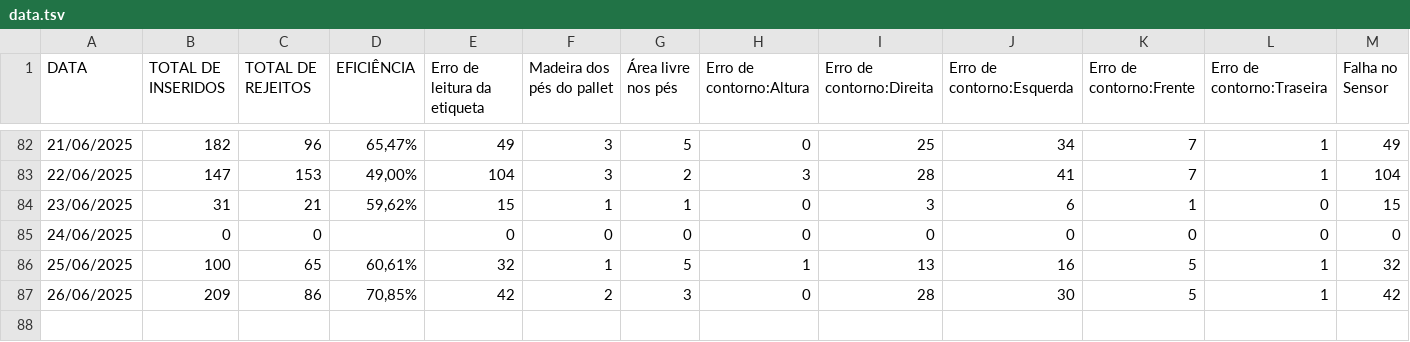
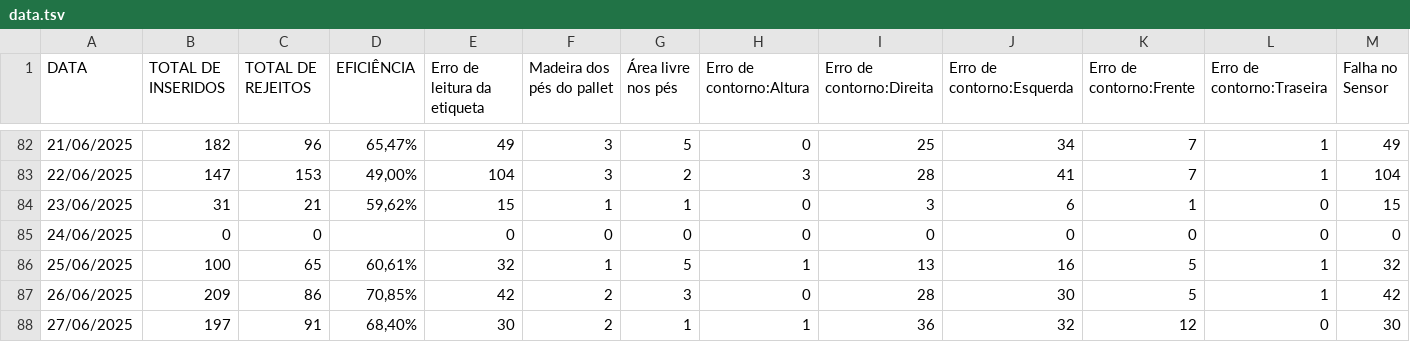
Before and after one commit to EnzoTomas/dados-plt-visualizer, a TSV file: data.tsv, drawn as a sheet; only a part is shown, gaps mark what is left out; rows hold the shown columns only; the diff names each change by its address in the sheet, - before the commit and + after, or states it on an @@ line.

Commit message:
Updates

```diff
--- a/data.tsv
+++ b/data.tsv
+row 88: 27/06/2025 | 197 | 91 | 68,40% | 30 | 2 | 1 | 1 | 36 | 32 | 12 | 0 | 30
```
